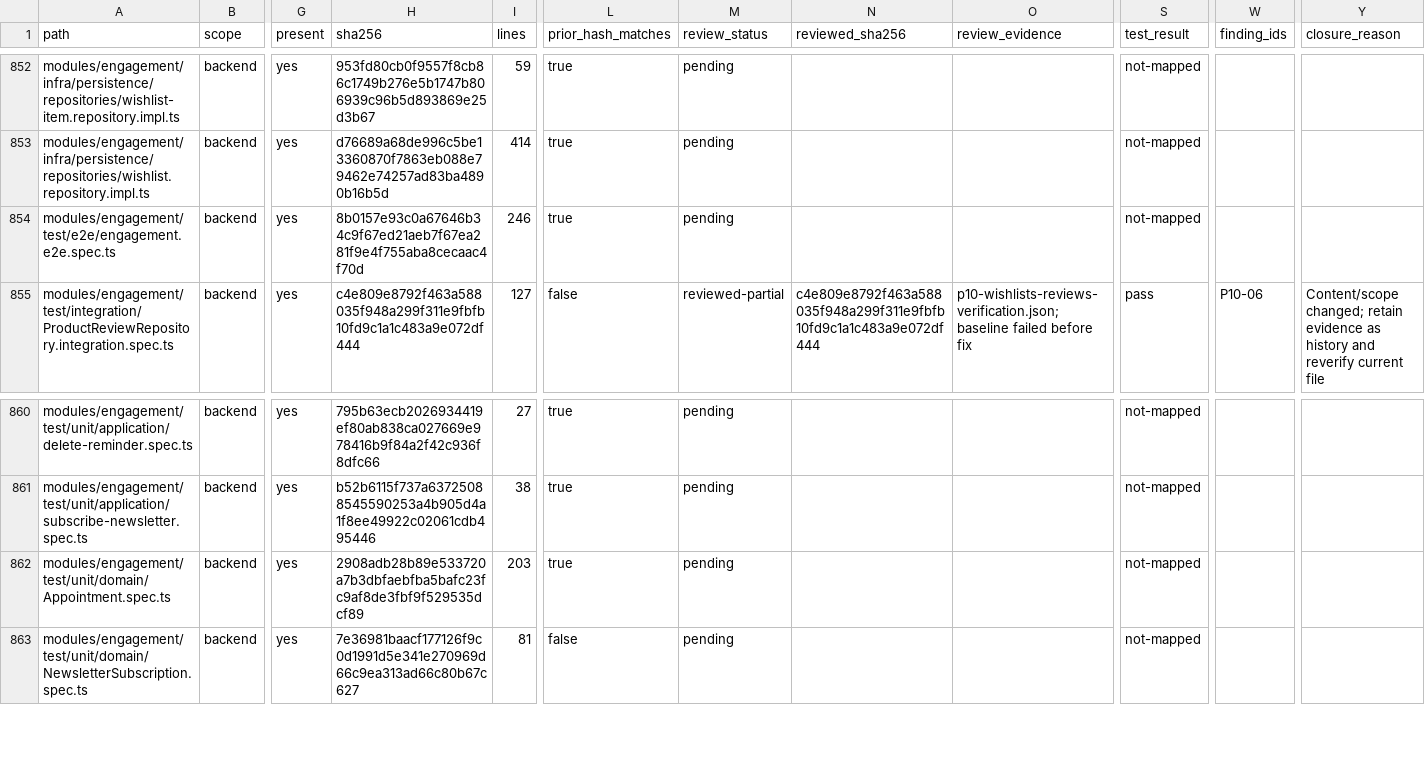
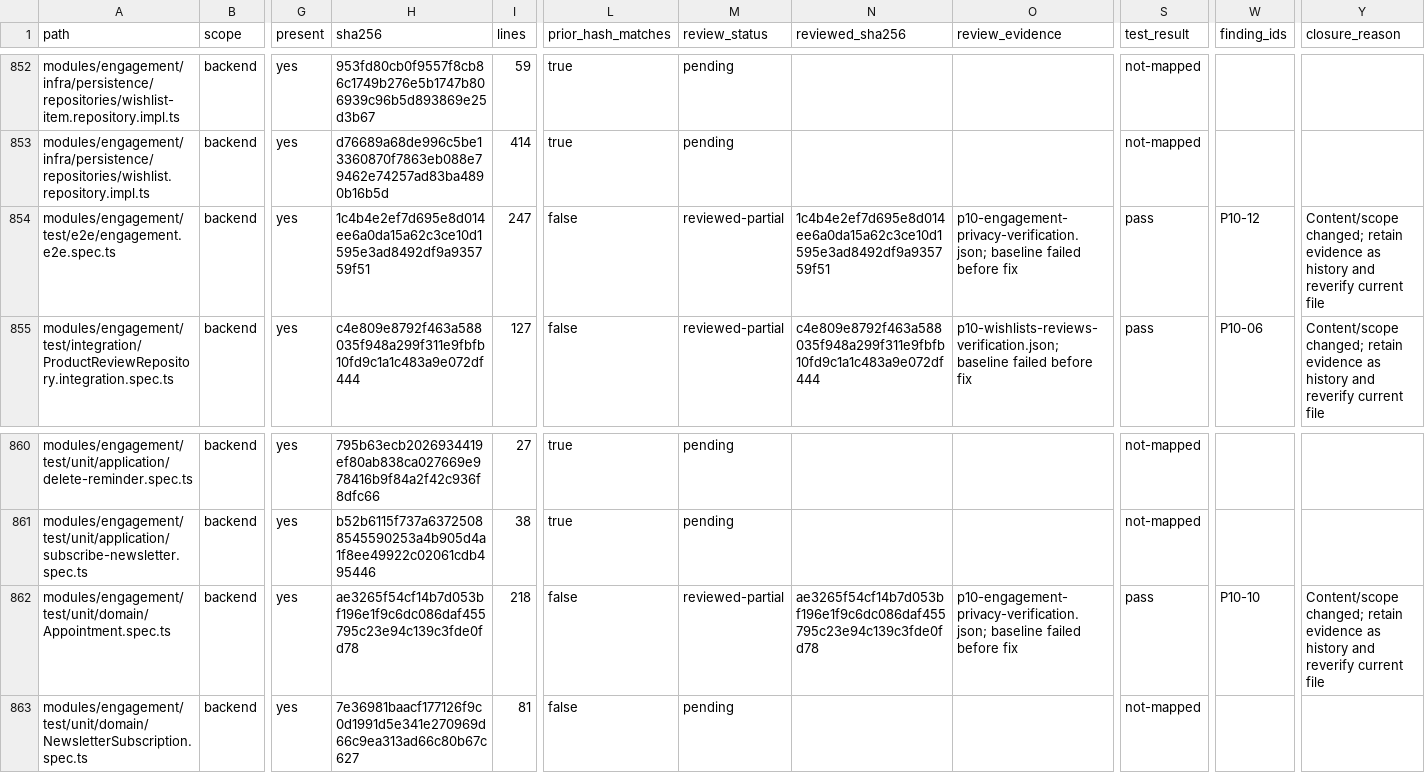
Before and after one commit to Tasheen2002/Enterprise-level-E-Commerce-application, a CSV file: docs/reviews/backend-audit-register.csv, drawn as a sheet; only a part is shown, gaps mark what is left out; the diff covers the shown part only; the diff names each change by its address in the sheet, - before the commit and + after, or states it on an @@ line.

```diff
--- a/docs/reviews/backend-audit-register.csv
+++ b/docs/reviews/backend-audit-register.csv
-H854 (sha256): 8b0157e93c0a67646b34c9f67ed21aeb7f67ea281f9e4f755aba8cecaac4f70d
+H854 (sha256): 1c4b4e2ef7d695e8d014ee6a0da15a62c3ce10d1595e3ad8492df9a935759f51
-I854 (lines): 246
+I854 (lines): 247
-L854 (prior_hash_matches): true
+L854 (prior_hash_matches): false
-M854 (review_status): pending
+M854 (review_status): reviewed-partial
-N854 (reviewed_sha256): (empty)
+N854 (reviewed_sha256): 1c4b4e2ef7d695e8d014ee6a0da15a62c3ce10d1595e3ad8492df9a935759f51
-O854 (review_evidence): (empty)
+O854 (review_evidence): p10-engagement-privacy-verification.json; baseline failed before fix
-S854 (test_result): not-mapped
+S854 (test_result): pass
-W854 (finding_ids): (empty)
+W854 (finding_ids): P10-12
-Y854 (closure_reason): (empty)
+Y854 (closure_reason): Content/scope changed; retain evidence as history and reverify current file
-H862 (sha256): 2908adb28b89e533720a7b3dbfaebfba5bafc23fc9af8de3fbf9f529535dcf89
+H862 (sha256): ae3265f54cf14b7d053bf196e1f9c6dc086daf455795c23e94c139c3fde0fd78
-I862 (lines): 203
+I862 (lines): 218
-L862 (prior_hash_matches): true
+L862 (prior_hash_matches): false
-M862 (review_status): pending
+M862 (review_status): reviewed-partial
-N862 (reviewed_sha256): (empty)
+N862 (reviewed_sha256): ae3265f54cf14b7d053bf196e1f9c6dc086daf455795c23e94c139c3fde0fd78
-O862 (review_evidence): (empty)
+O862 (review_evidence): p10-engagement-privacy-verification.json; baseline failed before fix
-S862 (test_result): not-mapped
+S862 (test_result): pass
-W862 (finding_ids): (empty)
+W862 (finding_ids): P10-10
-Y862 (closure_reason): (empty)
+Y862 (closure_reason): Content/scope changed; retain evidence as history and reverify current file
```
Also changed, not shown: 80 edited cells elsewhere in this file, 16 other files.
